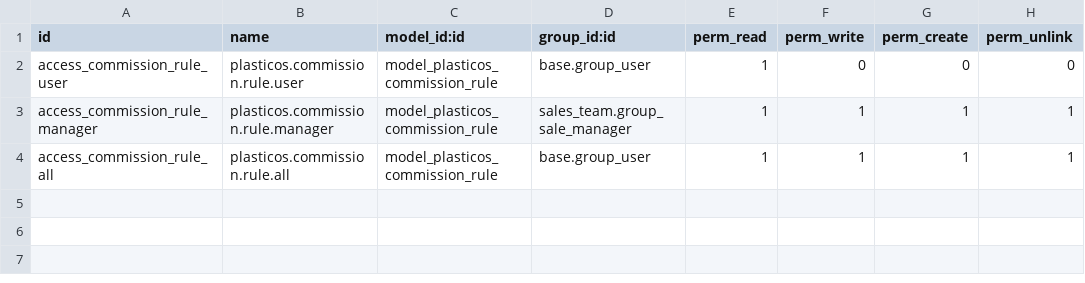
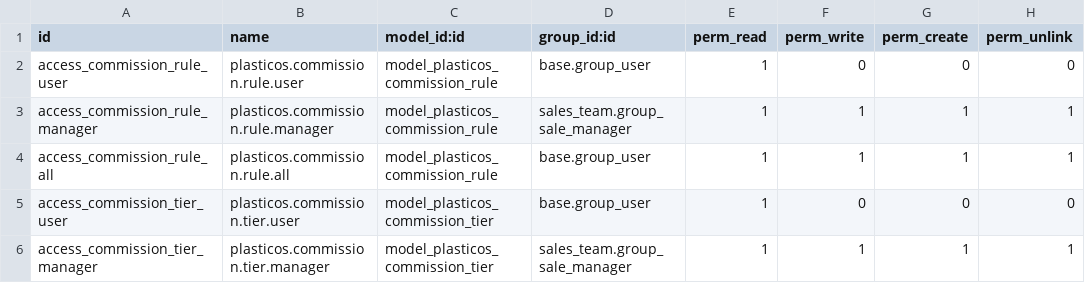
Before and after one commit to cryptoxdog/IB-Odoo_19, a CSV file: plasticos_commission/security/ir.model.access.csv, drawn as a sheet; the diff names each change by its address in the sheet, - before the commit and + after, or states it on an @@ line.

```diff
--- a/plasticos_commission/security/ir.model.access.csv
+++ b/plasticos_commission/security/ir.model.access.csv
+row 5: access_commission_tier_user | plasticos.commission.tier.user | model_plasticos_commission_tier | base.group_user | 1 | 0 | 0 | 0
+row 6: access_commission_tier_manager | plasticos.commission.tier.manager | model_plasticos_commission_tier | sales_team.group_sale_manager | 1 | 1 | 1 | 1
```
Also changed, not shown: 5 other files.
